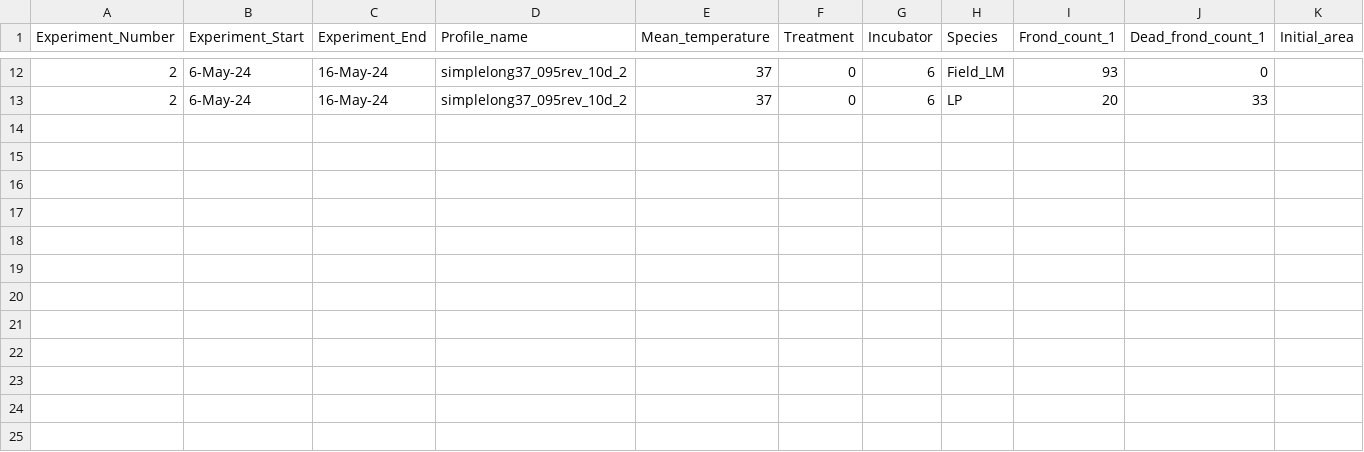
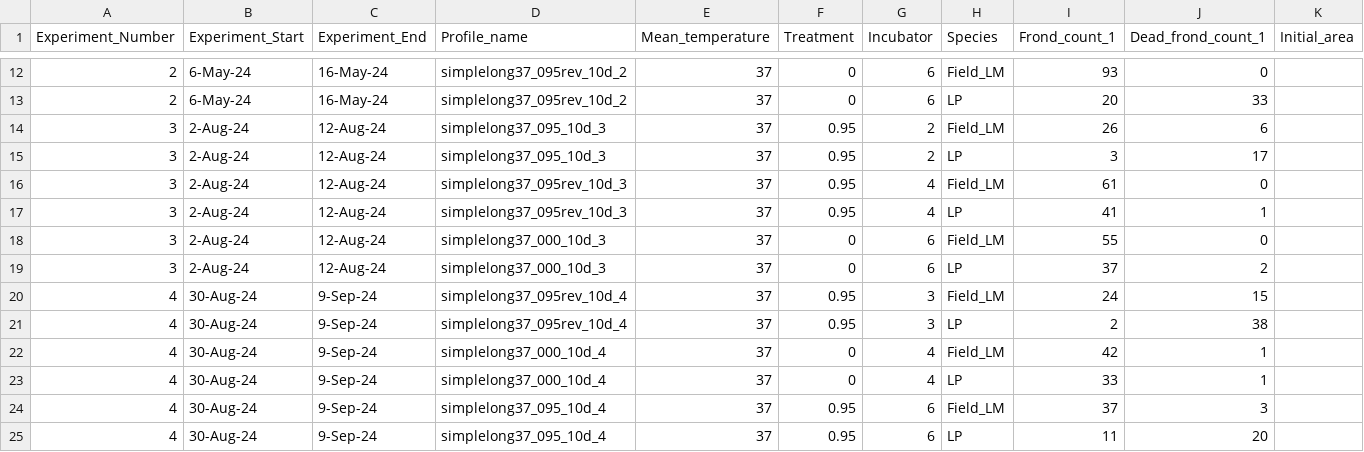
Before and after one commit to Cuddington-Lab/thermal-experiments, a CSV file: dataset_autocorrelation_2024_10d.csv, drawn as a sheet; only a part is shown, gaps mark what is left out; rows hold the shown columns only; the diff names each change by its address in the sheet, - before the commit and + after, or states it on an @@ line.

Commit message:
Add files via upload

```diff
--- a/dataset_autocorrelation_2024_10d.csv
+++ b/dataset_autocorrelation_2024_10d.csv
+row 14: 3 | 2-Aug-24 | 12-Aug-24 | simplelong37_095_10d_3 | 37 | 0.95 | 2 | Field_LM | 26 | 6
+row 15: 3 | 2-Aug-24 | 12-Aug-24 | simplelong37_095_10d_3 | 37 | 0.95 | 2 | LP | 3 | 17
+row 16: 3 | 2-Aug-24 | 12-Aug-24 | simplelong37_095rev_10d_3 | 37 | 0.95 | 4 | Field_LM | 61 | 0
+row 17: 3 | 2-Aug-24 | 12-Aug-24 | simplelong37_095rev_10d_3 | 37 | 0.95 | 4 | LP | 41 | 1
+row 18: 3 | 2-Aug-24 | 12-Aug-24 | simplelong37_000_10d_3 | 37 | 0 | 6 | Field_LM | 55 | 0
+row 19: 3 | 2-Aug-24 | 12-Aug-24 | simplelong37_000_10d_3 | 37 | 0 | 6 | LP | 37 | 2
+row 20: 4 | 30-Aug-24 | 9-Sep-24 | simplelong37_095rev_10d_4 | 37 | 0.95 | 3 | Field_LM | 24 | 15
+row 21: 4 | 30-Aug-24 | 9-Sep-24 | simplelong37_095rev_10d_4 | 37 | 0.95 | 3 | LP | 2 | 38
+row 22: 4 | 30-Aug-24 | 9-Sep-24 | simplelong37_000_10d_4 | 37 | 0 | 4 | Field_LM | 42 | 1
+row 23: 4 | 30-Aug-24 | 9-Sep-24 | simplelong37_000_10d_4 | 37 | 0 | 4 | LP | 33 | 1
+row 24: 4 | 30-Aug-24 | 9-Sep-24 | simplelong37_095_10d_4 | 37 | 0.95 | 6 | Field_LM | 37 | 3
+row 25: 4 | 30-Aug-24 | 9-Sep-24 | simplelong37_095_10d_4 | 37 | 0.95 | 6 | LP | 11 | 20
```
